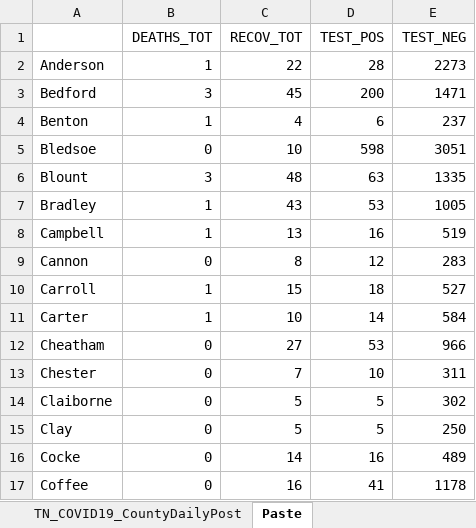
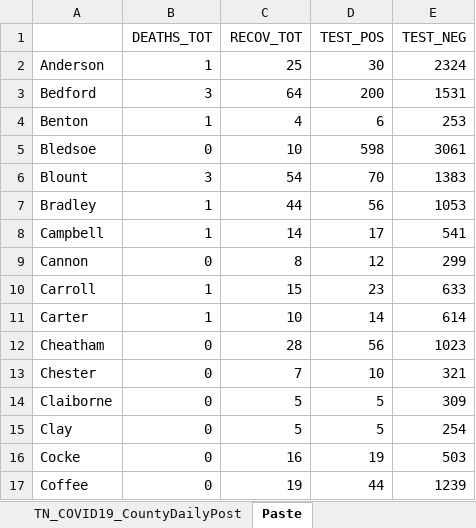
Before and after one commit to mfcarrasco/COVID-TN-Counties, an Excel workbook: TN_COVID19_CountyDaily.xlsx, sheet Paste, drawn as a sheet; only a part is shown; values as stored, in another font and other column widths than the file's, no borders; the diff covers the shown part only; the diff names each change by its address in the sheet, - before the commit and + after, or states it on an @@ line.

```diff
--- a/TN_COVID19_CountyDaily.xlsx (sheet Paste)
+++ b/TN_COVID19_CountyDaily.xlsx (sheet Paste)
-C2 (RECOV_TOT): 22
+C2 (RECOV_TOT): 25
-D2 (TEST_POS): 28
+D2 (TEST_POS): 30
-E2 (TEST_NEG): 2273
+E2 (TEST_NEG): 2324
-C3 (RECOV_TOT): 45
+C3 (RECOV_TOT): 64
-E3 (TEST_NEG): 1471
+E3 (TEST_NEG): 1531
-E4 (TEST_NEG): 237
+E4 (TEST_NEG): 253
-E5 (TEST_NEG): 3051
+E5 (TEST_NEG): 3061
-C6 (RECOV_TOT): 48
+C6 (RECOV_TOT): 54
-D6 (TEST_POS): 63
+D6 (TEST_POS): 70
-E6 (TEST_NEG): 1335
+E6 (TEST_NEG): 1383
-C7 (RECOV_TOT): 43
+C7 (RECOV_TOT): 44
-D7 (TEST_POS): 53
+D7 (TEST_POS): 56
-E7 (TEST_NEG): 1005
+E7 (TEST_NEG): 1053
-C8 (RECOV_TOT): 13
+C8 (RECOV_TOT): 14
-D8 (TEST_POS): 16
+D8 (TEST_POS): 17
-E8 (TEST_NEG): 519
+E8 (TEST_NEG): 541
-E9 (TEST_NEG): 283
+E9 (TEST_NEG): 299
-D10 (TEST_POS): 18
+D10 (TEST_POS): 23
-E10 (TEST_NEG): 527
+E10 (TEST_NEG): 633
-E11 (TEST_NEG): 584
+E11 (TEST_NEG): 614
-C12 (RECOV_TOT): 27
+C12 (RECOV_TOT): 28
-D12 (TEST_POS): 53
+D12 (TEST_POS): 56
-E12 (TEST_NEG): 966
+E12 (TEST_NEG): 1023
-E13 (TEST_NEG): 311
+E13 (TEST_NEG): 321
-E14 (TEST_NEG): 302
+E14 (TEST_NEG): 309
-E15 (TEST_NEG): 250
+E15 (TEST_NEG): 254
-C16 (RECOV_TOT): 14
+C16 (RECOV_TOT): 16
-D16 (TEST_POS): 16
+D16 (TEST_POS): 19
-E16 (TEST_NEG): 489
+E16 (TEST_NEG): 503
-C17 (RECOV_TOT): 16
+C17 (RECOV_TOT): 19
-D17 (TEST_POS): 41
+D17 (TEST_POS): 44
-E17 (TEST_NEG): 1178
+E17 (TEST_NEG): 1239
```
Also changed, not shown: 175 edited cells elsewhere in this sheet, sheet TN_COVID19_CountyDailyPost, TN_Age.xlsx, TN_Demographics.xlsx, 1 other file.
